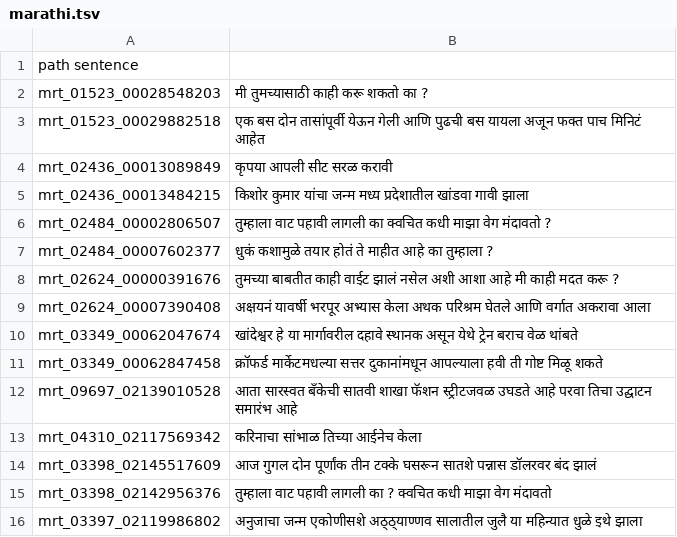
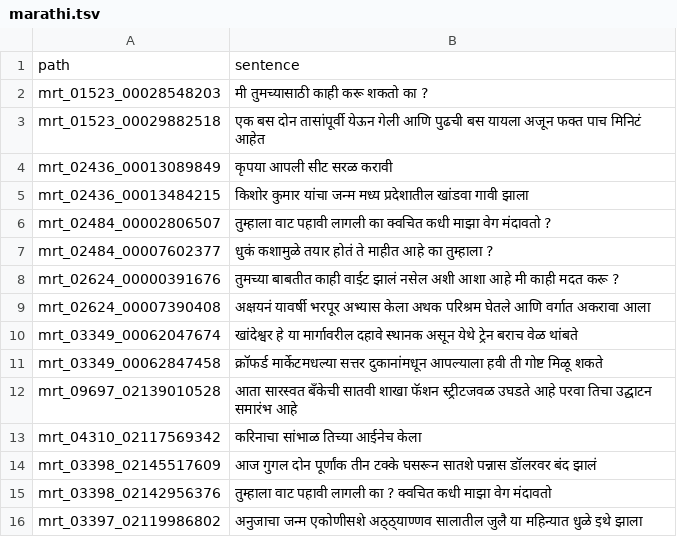
Before and after one commit to tpavankalyan/ASR, a TSV file: marathi.tsv, drawn as a sheet.

Commit message:
Update marathi.tsv

```diff
--- a/marathi.tsv
+++ b/marathi.tsv
@@ -1,2 +1,2 @@
-path                    sentence
+path	sentence
 mrt_01523_00028548203	मी तुमच्यासाठी काही करू शकतो का ?
```
